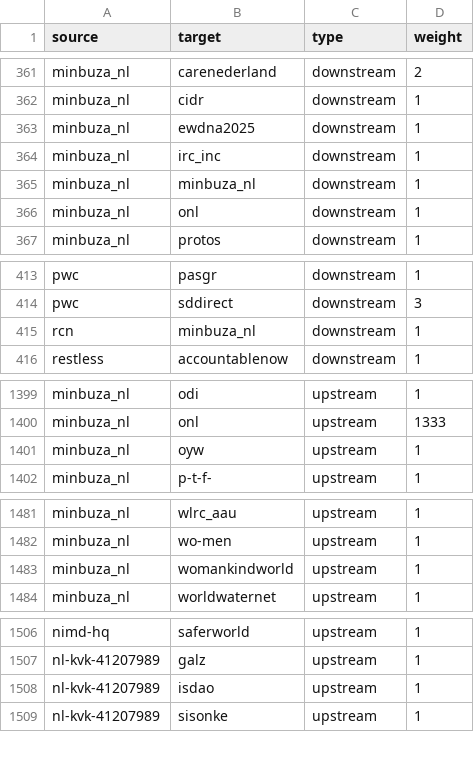
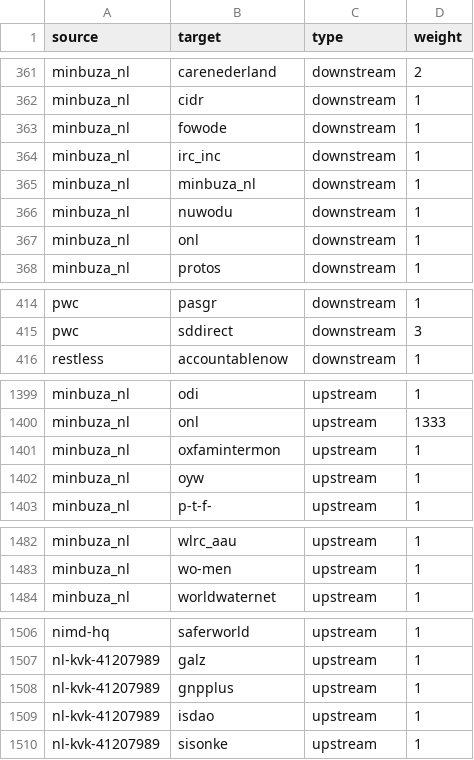
Before and after one commit to andylolz/traceability, a CSV file: links.csv, drawn as a sheet; only a part is shown, gaps mark what is left out; the diff covers the shown part only.

Commit message:
Deploying to gh-pages from  @ 3dd9fb0169f10f756769f0839059b05ec664e5b7 🚀

```diff
--- a/links.csv
+++ b/links.csv
@@ -362,5 +362,6 @@ minbuza_nl,carenederland,downstream,2
 minbuza_nl,cidr,downstream,1
-minbuza_nl,ewdna2025,downstream,1
+minbuza_nl,fowode,downstream,1
 minbuza_nl,irc_inc,downstream,1
 minbuza_nl,minbuza_nl,downstream,1
+minbuza_nl,nuwodu,downstream,1
 minbuza_nl,onl,downstream,1
@@ -414,3 +415,2 @@ pwc,pasgr,downstream,1
 pwc,sddirect,downstream,3
-rcn,minbuza_nl,downstream,1
 restless,accountablenow,downstream,1
@@ -1400,2 +1400,3 @@ minbuza_nl,odi,upstream,1
 minbuza_nl,onl,upstream,1333
+minbuza_nl,oxfamintermon,upstream,1
 minbuza_nl,oyw,upstream,1
@@ -1482,3 +1483,2 @@ minbuza_nl,wlrc_aau,upstream,1
 minbuza_nl,wo-men,upstream,1
-minbuza_nl,womankindworld,upstream,1
 minbuza_nl,worldwaternet,upstream,1
@@ -1507,2 +1507,3 @@ nimd-hq,saferworld,upstream,1
 nl-kvk-41207989,galz,upstream,1
+nl-kvk-41207989,gnpplus,upstream,1
 nl-kvk-41207989,isdao,upstream,1
```
Also changed, not shown: 1 edited cell elsewhere in this file.
